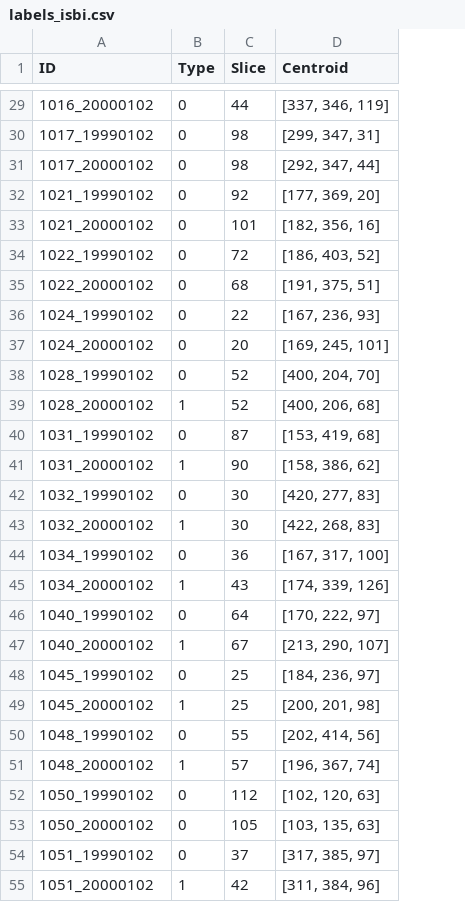
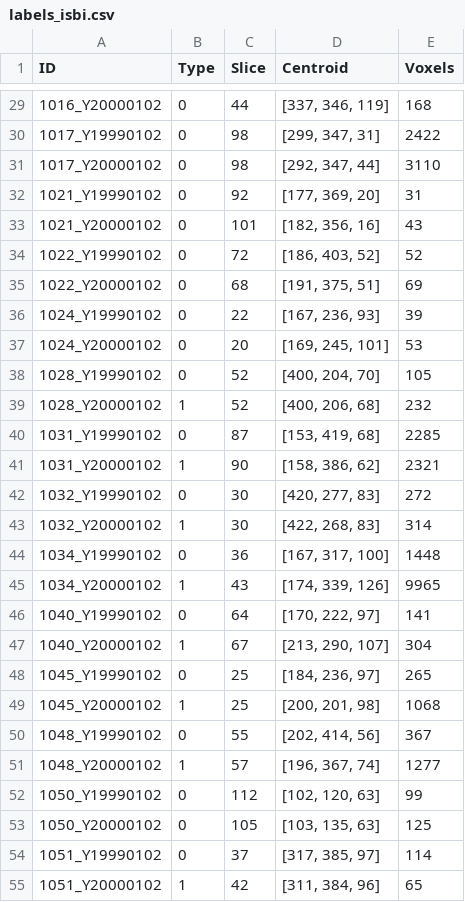
Before and after one commit to liu3xing3long/DSB2017, a CSV file: isbi_train/data/labels_isbi.csv, drawn as a sheet; only a part is shown, gaps mark what is left out; the diff covers the shown part only; the diff names each change by its address in the sheet, - before the commit and + after, or states it on an @@ line.

```diff
--- a/isbi_train/data/labels_isbi.csv
+++ b/isbi_train/data/labels_isbi.csv
+column E (Voxels), rows 29-55: 168 | 2422 | 3110 | 31 | 43 | 52 | 69 | 39 | 53 | 105 | 232 | 2285 | 2321 | 272 | 314 | 1448 | 9965 | 141 | 304 | 265 | 1068 | 367 | 1277 | 99 | 125 | 114 | 65
-A29 (ID): 1016_20000102
+A29 (ID): 1016_Y20000102
-A30 (ID): 1017_19990102
+A30 (ID): 1017_Y19990102
-A31 (ID): 1017_20000102
+A31 (ID): 1017_Y20000102
-A32 (ID): 1021_19990102
+A32 (ID): 1021_Y19990102
-A33 (ID): 1021_20000102
+A33 (ID): 1021_Y20000102
-A34 (ID): 1022_19990102
+A34 (ID): 1022_Y19990102
-A35 (ID): 1022_20000102
+A35 (ID): 1022_Y20000102
-A36 (ID): 1024_19990102
+A36 (ID): 1024_Y19990102
-A37 (ID): 1024_20000102
+A37 (ID): 1024_Y20000102
-A38 (ID): 1028_19990102
+A38 (ID): 1028_Y19990102
-A39 (ID): 1028_20000102
+A39 (ID): 1028_Y20000102
-A40 (ID): 1031_19990102
+A40 (ID): 1031_Y19990102
-A41 (ID): 1031_20000102
+A41 (ID): 1031_Y20000102
-A42 (ID): 1032_19990102
+A42 (ID): 1032_Y19990102
-A43 (ID): 1032_20000102
+A43 (ID): 1032_Y20000102
-A44 (ID): 1034_19990102
+A44 (ID): 1034_Y19990102
-A45 (ID): 1034_20000102
+A45 (ID): 1034_Y20000102
-A46 (ID): 1040_19990102
+A46 (ID): 1040_Y19990102
-A47 (ID): 1040_20000102
+A47 (ID): 1040_Y20000102
-A48 (ID): 1045_19990102
+A48 (ID): 1045_Y19990102
-A49 (ID): 1045_20000102
+A49 (ID): 1045_Y20000102
-A50 (ID): 1048_19990102
+A50 (ID): 1048_Y19990102
-A51 (ID): 1048_20000102
+A51 (ID): 1048_Y20000102
-A52 (ID): 1050_19990102
+A52 (ID): 1050_Y19990102
-A53 (ID): 1050_20000102
+A53 (ID): 1050_Y20000102
-A54 (ID): 1051_19990102
+A54 (ID): 1051_Y19990102
-A55 (ID): 1051_20000102
+A55 (ID): 1051_Y20000102
```
Also changed, not shown: 33 edited cells elsewhere in this file, 14 other files.
